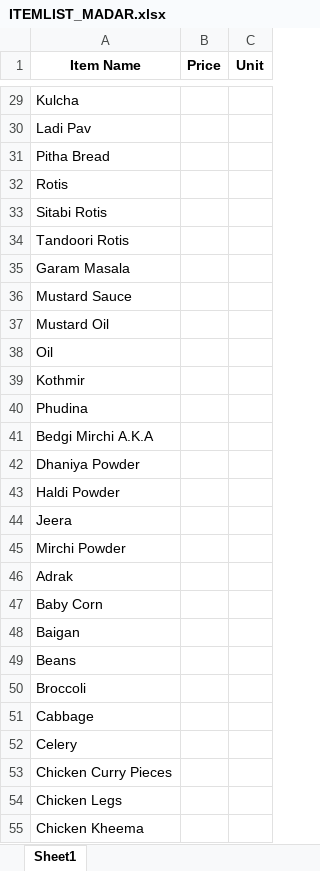
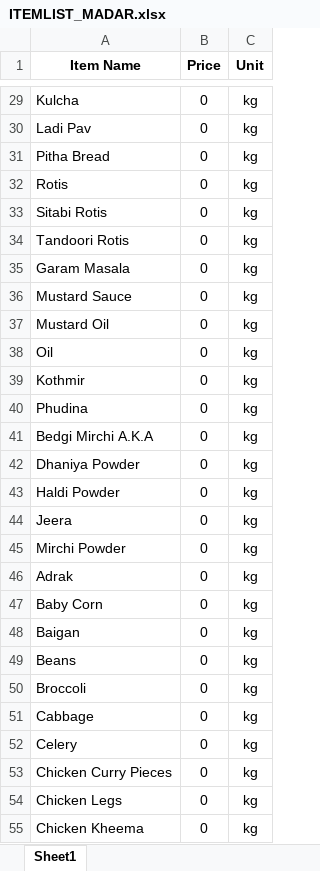
Before and after one commit to momo1901/FMB_FTN, an Excel workbook: ITEMLIST_MADAR.xlsx, sheet Sheet1, drawn as a sheet; only a part is shown, gaps mark what is left out; values as stored, in another font and other column widths than the file's, no borders; the diff covers the shown part only; the diff names each change by its address in the sheet, - before the commit and + after, or states it on an @@ line.

```diff
--- a/ITEMLIST_MADAR.xlsx (sheet Sheet1)
+++ b/ITEMLIST_MADAR.xlsx (sheet Sheet1)
-B29:B55 (Price): (empty)
+B29:B55 (Price): 0
-C29:C55 (Unit): (empty)
+C29:C55 (Unit): kg
```
Also changed, not shown: 250 edited cells and cell formats elsewhere in this sheet, 1 other file.
